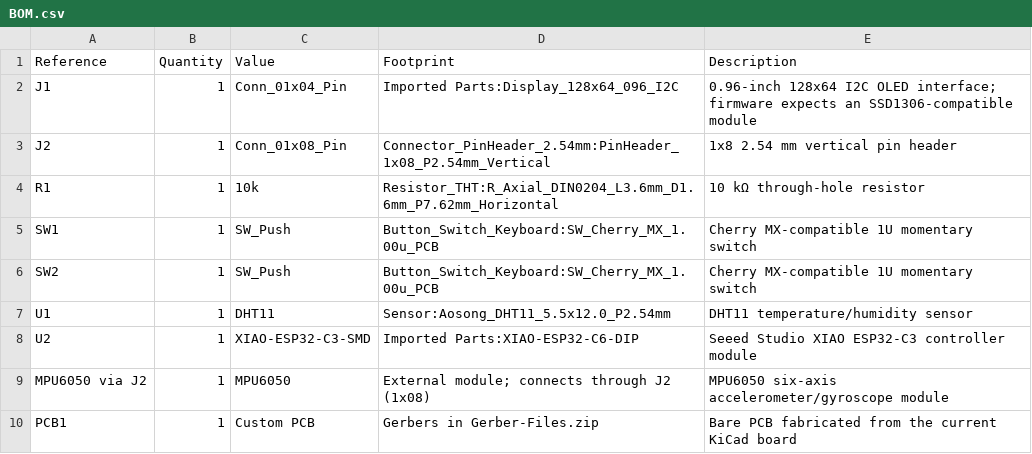
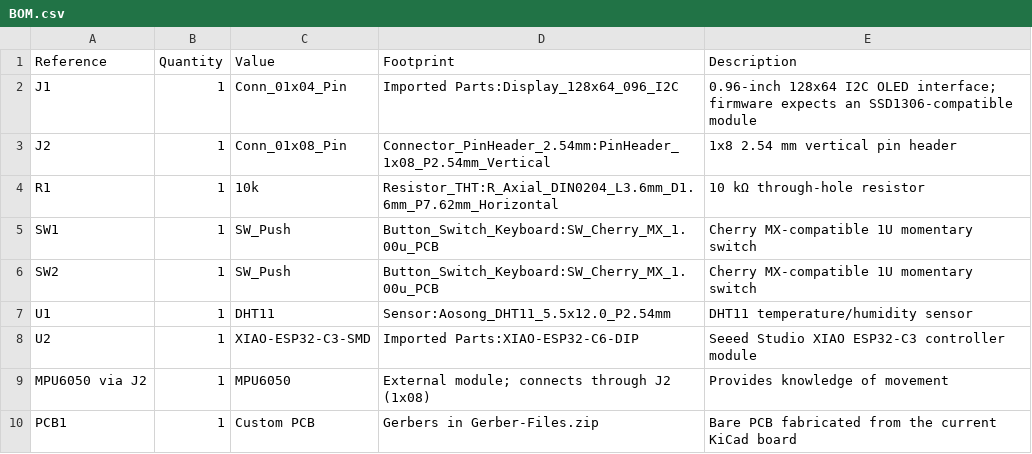
Before and after one commit to notahuman404/AutoCADLearning, a CSV file: BOM.csv, drawn as a sheet.

Commit message:
Update BOM.csv

```diff
--- a/BOM.csv
+++ b/BOM.csv
@@ -8,3 +8,3 @@
 "U2","1","XIAO-ESP32-C3-SMD","Imported Parts:XIAO-ESP32-C6-DIP","Seeed Studio XIAO ESP32-C3 controller module"
-"MPU6050 via J2","1","MPU6050","External module; connects through J2 (1x08)","MPU6050 six-axis accelerometer/gyroscope module"
+"MPU6050 via J2","1","MPU6050","External module; connects through J2 (1x08)","Provides knowledge of movement"
 "PCB1","1","Custom PCB","Gerbers in Gerber-Files.zip","Bare PCB fabricated from the current KiCad board"
```
